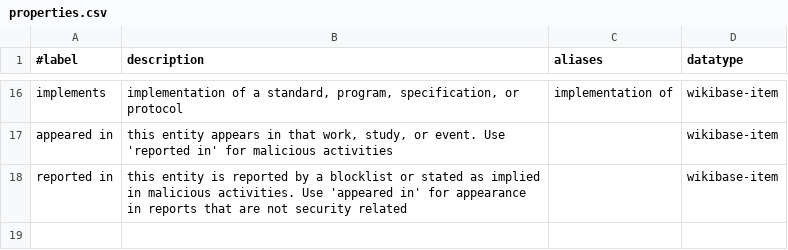
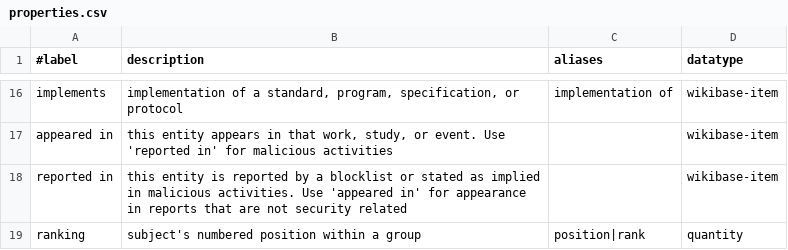
Before and after one commit to InternetHealthReport/internet-yellow-pages, a CSV file: basic/properties.csv, drawn as a sheet; only a part is shown, gaps mark what is left out; the diff names each change by its address in the sheet, - before the commit and + after, or states it on an @@ line.

```diff
--- a/basic/properties.csv
+++ b/basic/properties.csv
+row 19: ranking | subject's numbered position within a group | position|rank | quantity
```
Also changed, not shown: basic/items.csv, 3 other files.
